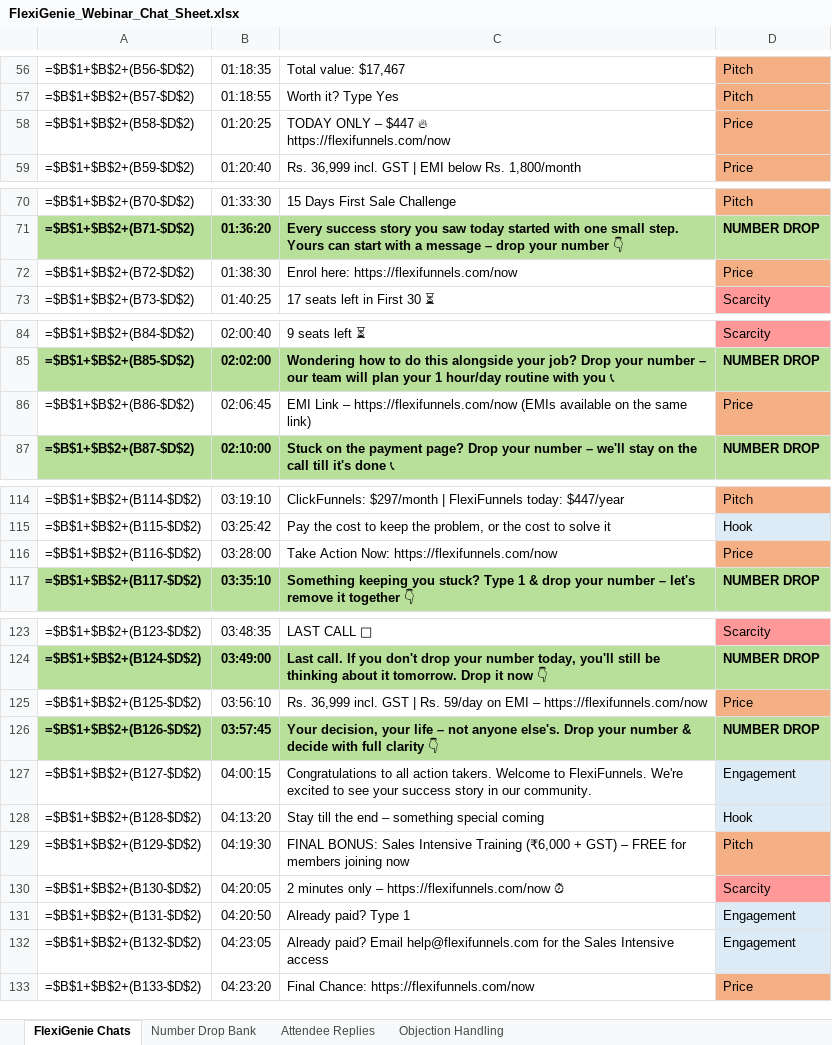
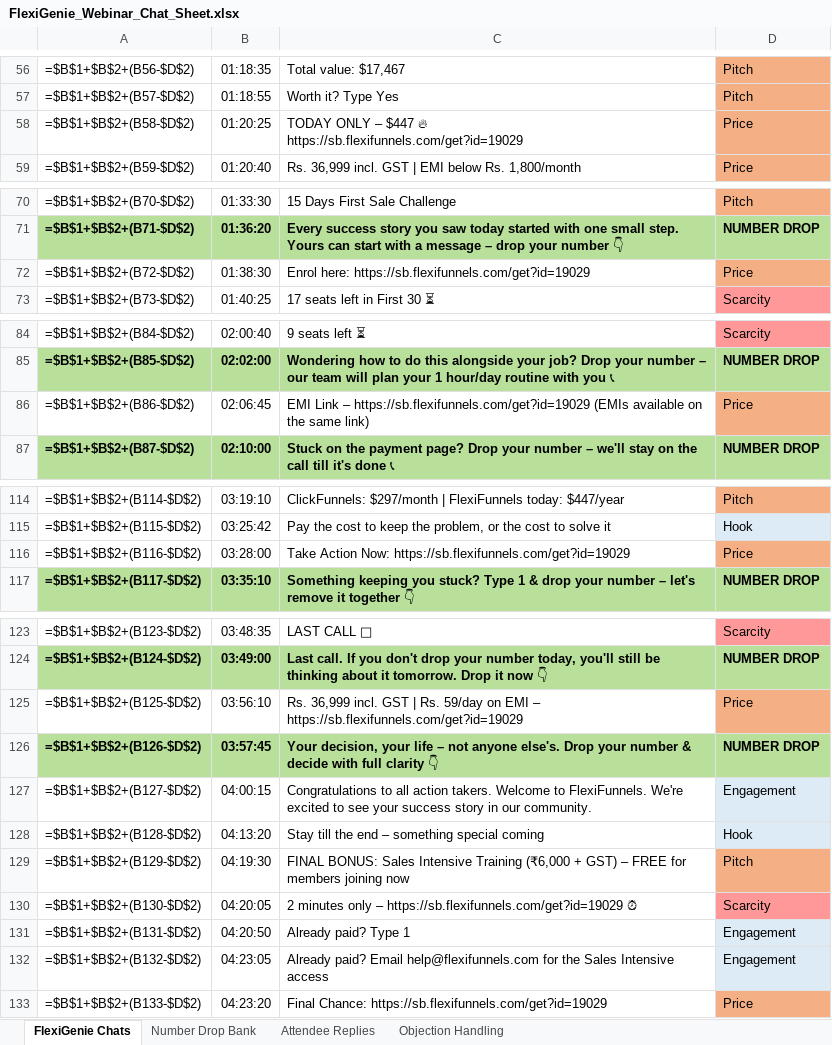
Before and after one commit to shubhamt-design/FLEXIFUNNELS, an Excel workbook: FlexiGenie_Webinar_Chat_Sheet.xlsx, sheet FlexiGenie Chats, drawn as a sheet; only a part is shown, gaps mark what is left out; values as stored, in another font and other column widths than the file's, no borders; formulas without a stored value are shown as written; ↵ is a line break in a cell; the diff names each change by its address in the sheet, - before the commit and + after, or states it on an @@ line.

```diff
--- a/FlexiGenie_Webinar_Chat_Sheet.xlsx (sheet FlexiGenie Chats)
+++ b/FlexiGenie_Webinar_Chat_Sheet.xlsx (sheet FlexiGenie Chats)
-C58: …$447 🔥 ↵ https://flexifunnels.com/now
+C58: …$447 🔥 ↵ https://sb.flexifunnels.com/get?id=19029
-C72: Enrol here: https://flexifunnels.com/now
+C72: Enrol here: https://sb.flexifunnels.com/get?id=19029
-C86: …Link – https://flexifunnels.com/now (EMIs available…
+C86: …Link – https://sb.flexifunnels.com/get?id=19029 (EMIs available…
-C116: …Action Now: https://flexifunnels.com/now
+C116: …Action Now: https://sb.flexifunnels.com/get?id=19029
-C125: …EMI – https://flexifunnels.com/now
+C125: …EMI – https://sb.flexifunnels.com/get?id=19029
-C130: …only – https://flexifunnels.com/now ⏰
+C130: …only – https://sb.flexifunnels.com/get?id=19029 ⏰
-C133: Final Chance: https://flexifunnels.com/now
+C133: Final Chance: https://sb.flexifunnels.com/get?id=19029
```
Also changed, not shown: sheet Attendee Replies.
